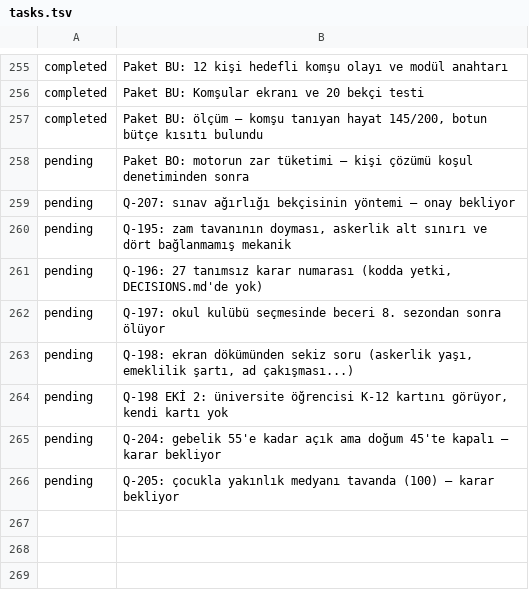
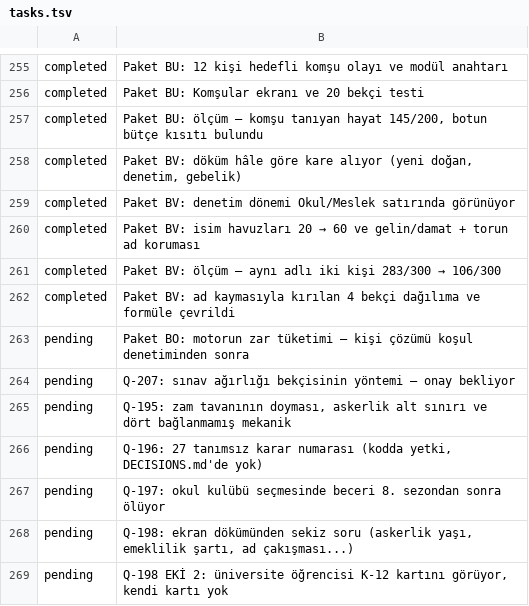
Before and after one commit to fahrettinkoksal/bir--m-r, a TSV file: docs/planner/tasks.tsv, drawn as a sheet; only a part is shown, gaps mark what is left out; the shorter side is filled out with more unchanged rows.

```diff
--- a/docs/planner/tasks.tsv
+++ b/docs/planner/tasks.tsv
@@ -257,2 +257,7 @@ completed	Paket BU: Komşular ekranı ve 20 bekçi testi
 completed	Paket BU: ölçüm — komşu tanıyan hayat 145/200, botun bütçe kısıtı bulundu
+completed	Paket BV: döküm hâle göre kare alıyor (yeni doğan, denetim, gebelik)
+completed	Paket BV: denetim dönemi Okul/Meslek satırında görünüyor
+completed	Paket BV: isim havuzları 20 → 60 ve gelin/damat + torun ad koruması
+completed	Paket BV: ölçüm — aynı adlı iki kişi 283/300 → 106/300
+completed	Paket BV: ad kaymasıyla kırılan 4 bekçi dağılıma ve formüle çevrildi
 pending	Paket BO: motorun zar tüketimi — kişi çözümü koşul denetiminden sonra
```
Also changed, not shown: 16 other files.
